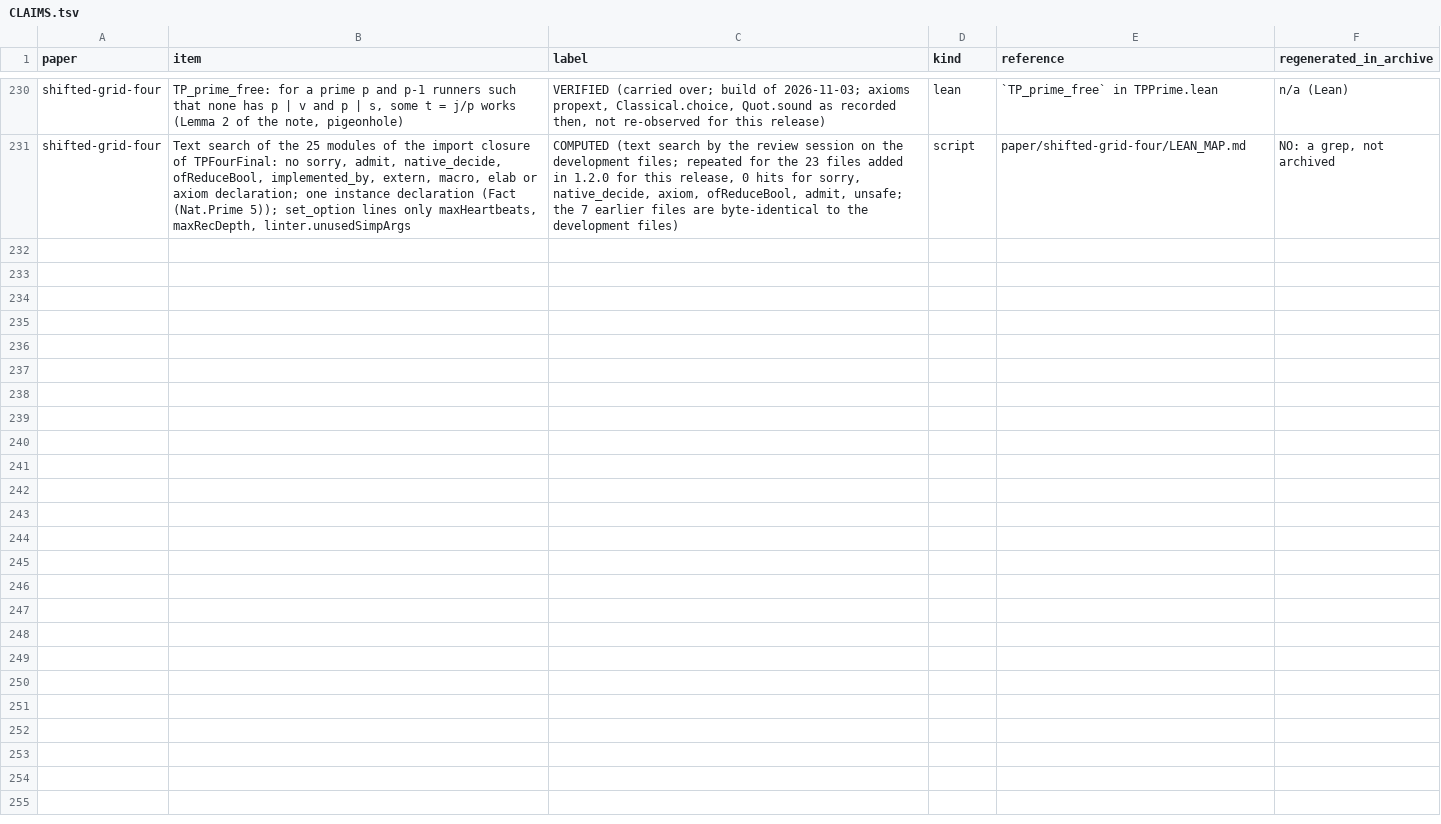
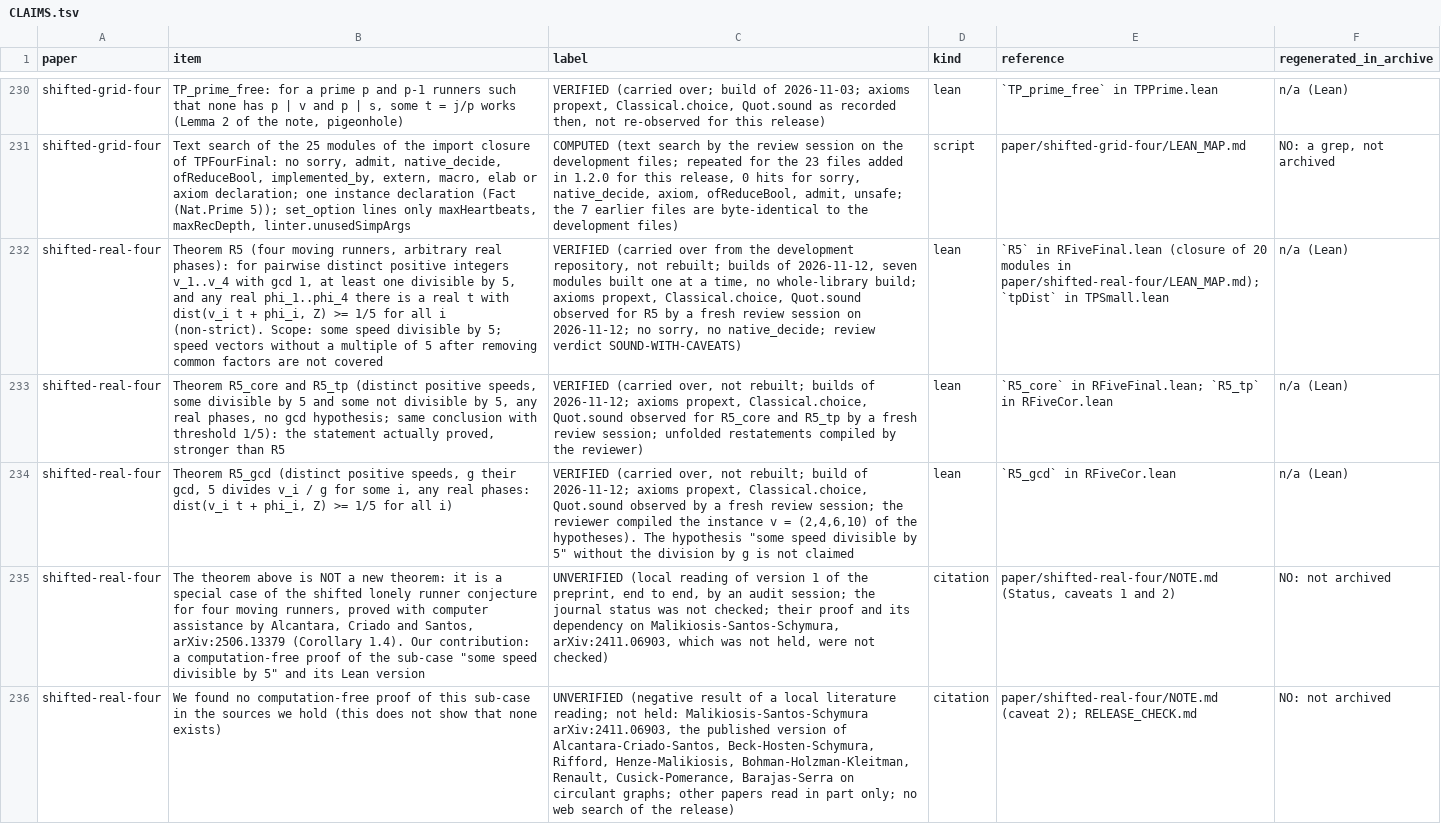
Before and after one commit to ElVec1o/lonely-runner-covering, a TSV file: CLAIMS.tsv, drawn as a sheet; only a part is shown, gaps mark what is left out; the diff covers the shown part only; the diff names each change by its address in the sheet, - before the commit and + after, or states it on an @@ line.

Commit message:
Release 1.3.0: Lean proof of the shifted four-runner case with real phases when some speed is divisible by 5 (R5), proof note

```diff
--- a/CLAIMS.tsv
+++ b/CLAIMS.tsv
+row 232: shifted-real-four | Theorem R5 (four moving runners, arbitrary real phases): for pairwise distinct positive integers v_1..v_4 with gcd 1, at least one divisible by 5, and any real phi_1..phi_4 there is a real t with dist(v_i t + phi_i, Z) >= 1/5 for all i (non-strict). Scope: some speed divisible by 5; speed vectors without a multiple of 5 after removing common factors are not covered | VERIFIED (carried over from the development repository, not rebuilt; builds of 2026-11-12, seven modules built one at a time, no whole-library build; axioms propext, Classical.choice, Quot.sound observed for R5 by a fresh review session on 2026-11-12; no sorry, no native_decide; review verdict SOUND-WITH-CAVEATS) | lean | `R5` in RFiveFinal.lean (closure of 20 modules in paper/shifted-real-four/LEAN_MAP.md); `tpDist` in TPSmall.lean | n/a (Lean)
+row 233: shifted-real-four | Theorem R5_core and R5_tp (distinct positive speeds, some divisible by 5 and some not divisible by 5, any real phases, no gcd hypothesis; same conclusion with threshold 1/5): the statement actually proved, stronger than R5 | VERIFIED (carried over, not rebuilt; builds of 2026-11-12; axioms propext, Classical.choice, Quot.sound observed for R5_core and R5_tp by a fresh review session; unfolded restatements compiled by the reviewer) | lean | `R5_core` in RFiveFinal.lean; `R5_tp` in RFiveCor.lean | n/a (Lean)
+row 234: shifted-real-four | Theorem R5_gcd (distinct positive speeds, g their gcd, 5 divides v_i / g for some i, any real phases: dist(v_i t + phi_i, Z) >= 1/5 for all i) | VERIFIED (carried over, not rebuilt; build of 2026-11-12; axioms propext, Classical.choice, Quot.sound observed by a fresh review session; the reviewer compiled the instance v = (2,4,6,10) of the hypotheses). The hypothesis "some speed divisible by 5" without the division by g is not claimed | lean | `R5_gcd` in RFiveCor.lean | n/a (Lean)
+row 235: shifted-real-four | The theorem above is NOT a new theorem: it is a special case of the shifted lonely runner conjecture for four moving runners, proved with computer assistance by Alcantara, Criado and Santos, arXiv:2506.13379 (Corollary 1.4). Our contribution: a computation-free proof of the sub-case "some speed divisible by 5" and its Lean version | UNVERIFIED (local reading of version 1 of the preprint, end to end, by an audit session; the journal status was not checked; their proof and its dependency on Malikiosis-Santos-Schymura, arXiv:2411.06903, which was not held, were not checked) | citation | paper/shifted-real-four/NOTE.md (Status, caveats 1 and 2) | NO: not archived
+row 236: shifted-real-four | We found no computation-free proof of this sub-case in the sources we hold (this does not show that none exists) | UNVERIFIED (negative result of a local literature reading; not held: Malikiosis-Santos-Schymura arXiv:2411.06903, the published version of Alcantara-Criado-Santos, Beck-Hosten-Schymura, Rifford, Henze-Malikiosis, Bohman-Holzman-Kleitman, Renault, Cusick-Pomerance, Barajas-Serra on circulant graphs; other papers read in part only; no web search of the release) | citation | paper/shifted-real-four/NOTE.md (caveat 2); RELEASE_CHECK.md | NO: not archived
```
Also changed, not shown: 5 added rows elsewhere in this file, MANIFEST.tsv, 15 other files.
